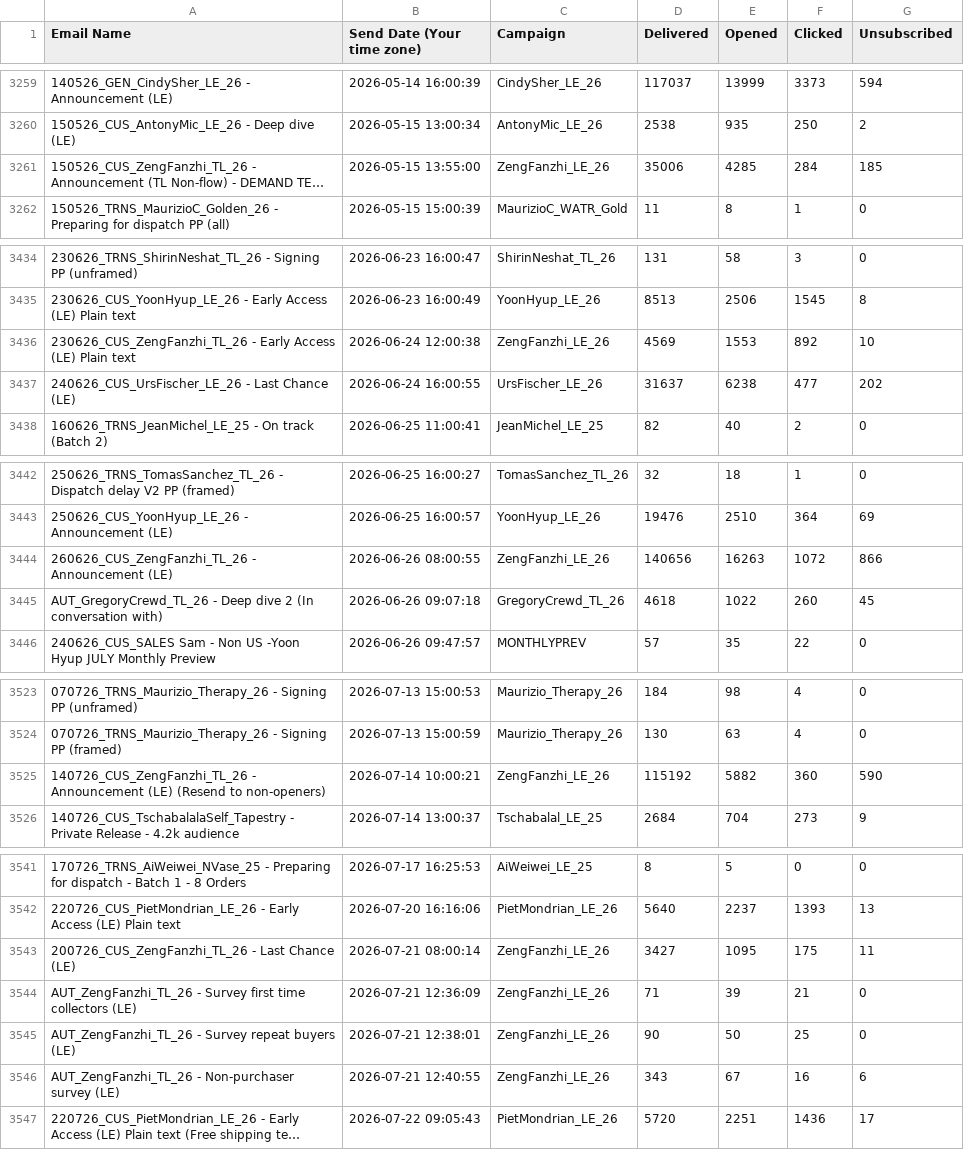
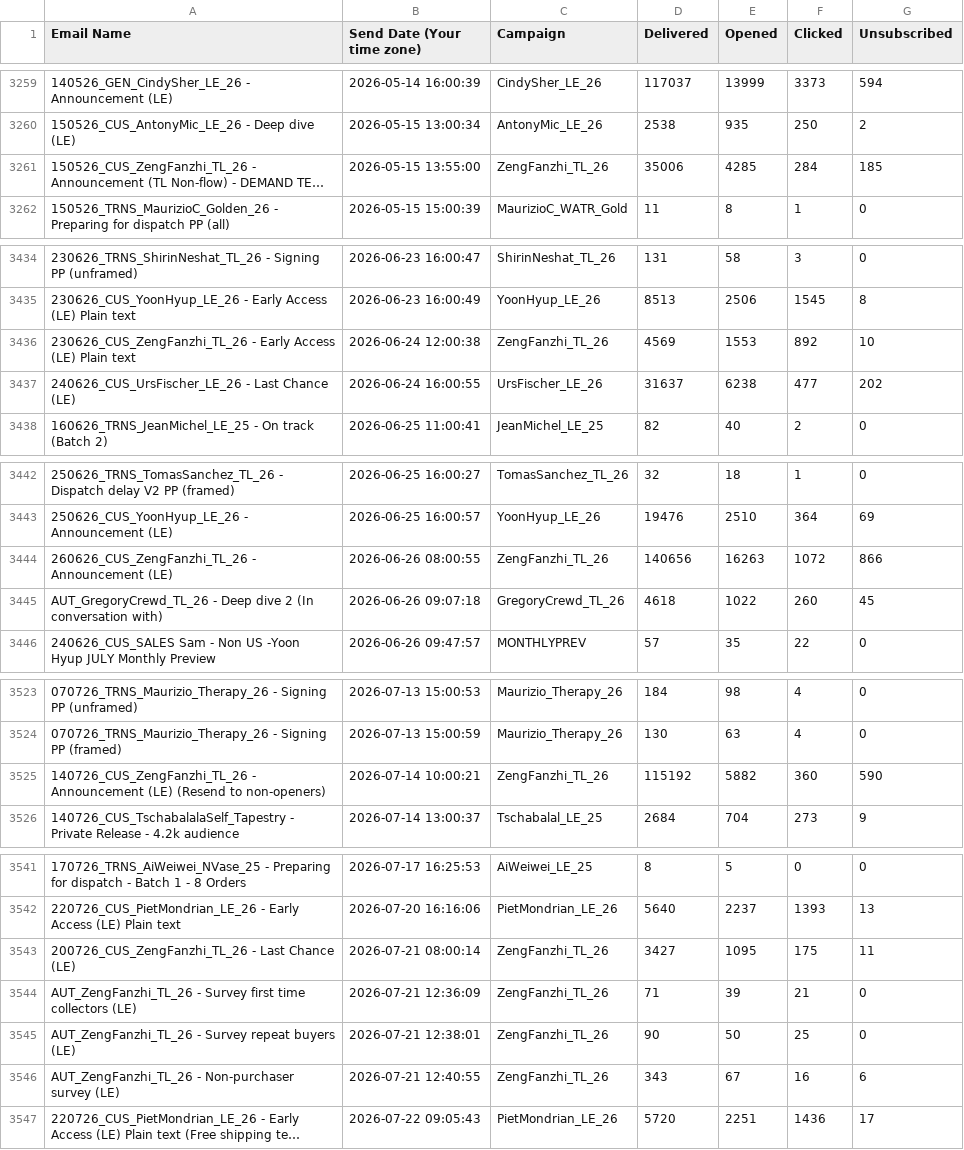
Before and after one commit to avantartemarketing/BI, a CSV file: sources/all_sent_emails.csv, drawn as a sheet; only a part is shown, gaps mark what is left out; long unchanged cells end in …; the diff names each change by its address in the sheet, - before the commit and + after, or states it on an @@ line.

```diff
--- a/sources/all_sent_emails.csv
+++ b/sources/all_sent_emails.csv
-C3261 (Campaign): ZengFanzhi_LE_26
+C3261 (Campaign): ZengFanzhi_TL_26
-C3436 (Campaign): ZengFanzhi_LE_26
+C3436 (Campaign): ZengFanzhi_TL_26
-C3444 (Campaign): ZengFanzhi_LE_26
+C3444 (Campaign): ZengFanzhi_TL_26
-C3525 (Campaign): ZengFanzhi_LE_26
+C3525 (Campaign): ZengFanzhi_TL_26
-C3543:C3546 (Campaign): ZengFanzhi_LE_26
+C3543:C3546 (Campaign): ZengFanzhi_TL_26
```
Also changed, not shown: 8 other files.
